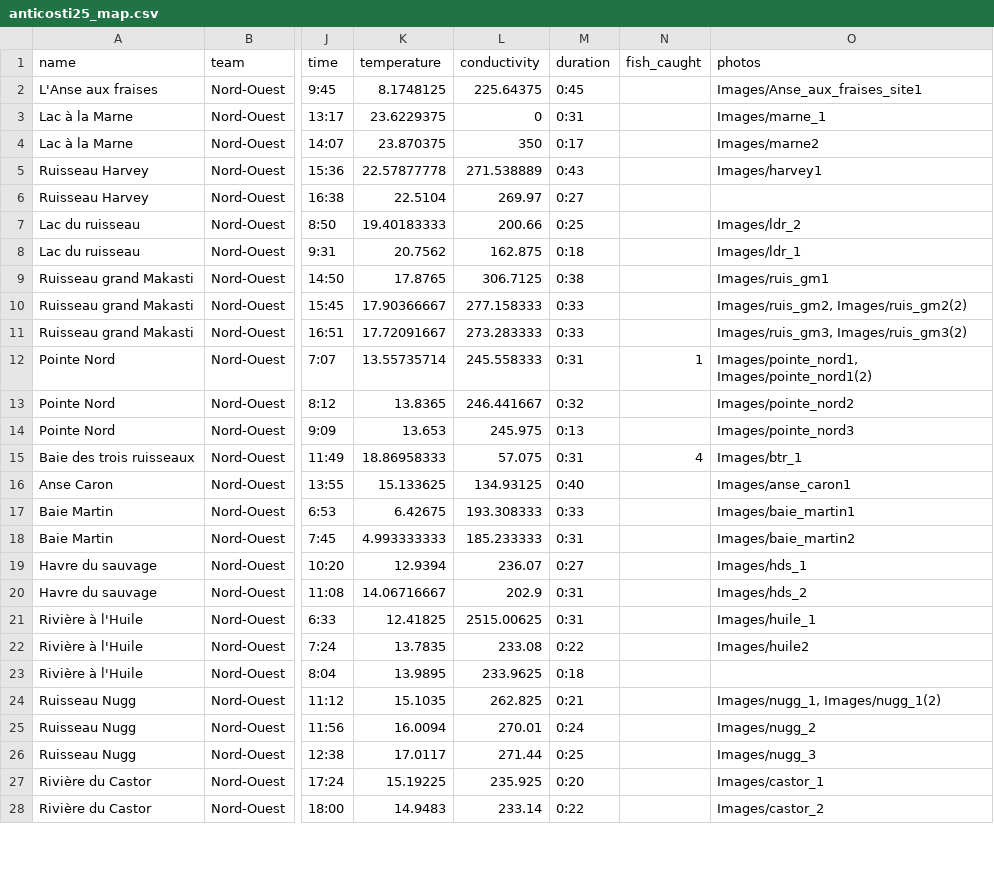
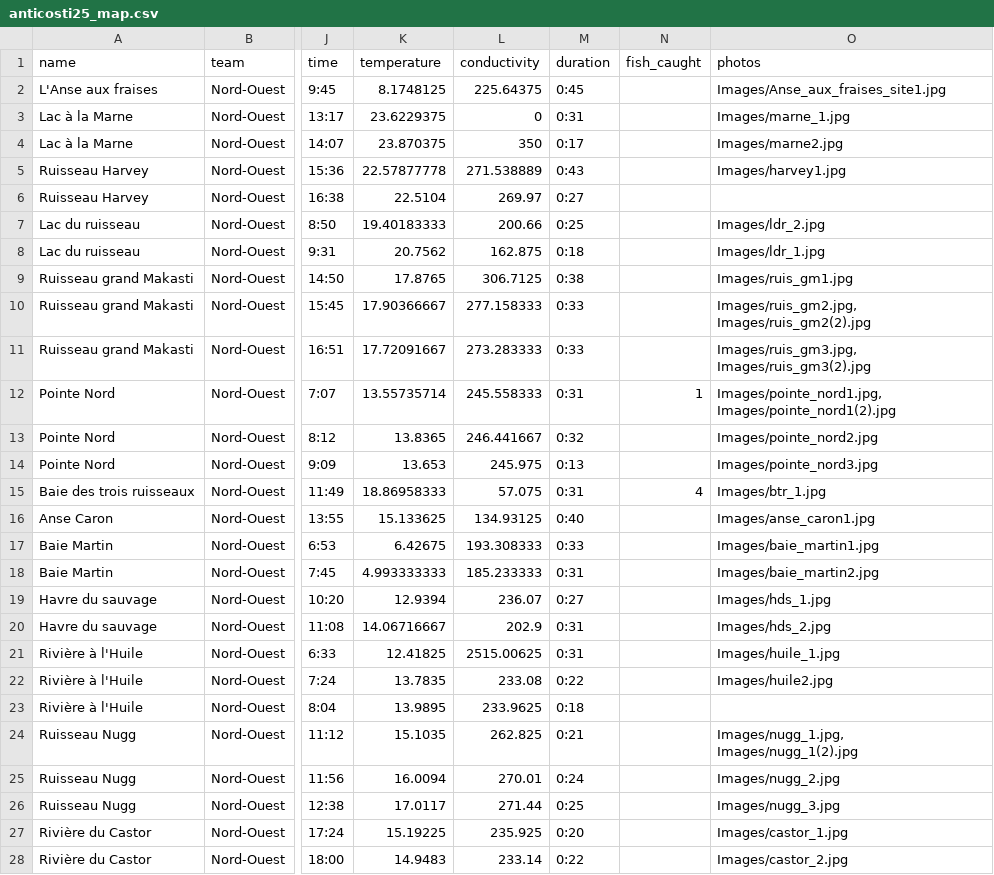
Before and after one commit to peyton-thomas/expedition-map, a CSV file: anticosti25_map.csv, drawn as a sheet; only a part is shown, gaps mark what is left out; the diff covers the shown part only; the diff names each change by its address in the sheet, - before the commit and + after, or states it on an @@ line.

Commit message:
update map with new data

```diff
--- a/anticosti25_map.csv
+++ b/anticosti25_map.csv
-O2 (photos): Images/Anse_aux_fraises_site1
+O2 (photos): Images/Anse_aux_fraises_site1.jpg
-O3 (photos): Images/marne_1
+O3 (photos): Images/marne_1.jpg
-O4 (photos): Images/marne2
+O4 (photos): Images/marne2.jpg
-O5 (photos): Images/harvey1
+O5 (photos): Images/harvey1.jpg
-O7 (photos): Images/ldr_2
+O7 (photos): Images/ldr_2.jpg
-O8 (photos): Images/ldr_1
+O8 (photos): Images/ldr_1.jpg
-O9 (photos): Images/ruis_gm1
+O9 (photos): Images/ruis_gm1.jpg
-O10 (photos): Images/ruis_gm2, Images/ruis_gm2(2)
+O10 (photos): Images/ruis_gm2.jpg, Images/ruis_gm2(2).jpg
-O11 (photos): Images/ruis_gm3, Images/ruis_gm3(2)
+O11 (photos): Images/ruis_gm3.jpg, Images/ruis_gm3(2).jpg
-O12 (photos): Images/pointe_nord1, Images/pointe_nord1(2)
+O12 (photos): Images/pointe_nord1.jpg, Images/pointe_nord1(2).jpg
-O13 (photos): Images/pointe_nord2
+O13 (photos): Images/pointe_nord2.jpg
-O14 (photos): Images/pointe_nord3
+O14 (photos): Images/pointe_nord3.jpg
-O15 (photos): Images/btr_1
+O15 (photos): Images/btr_1.jpg
-O16 (photos): Images/anse_caron1
+O16 (photos): Images/anse_caron1.jpg
-O17 (photos): Images/baie_martin1
+O17 (photos): Images/baie_martin1.jpg
-O18 (photos): Images/baie_martin2
+O18 (photos): Images/baie_martin2.jpg
-O19 (photos): Images/hds_1
+O19 (photos): Images/hds_1.jpg
-O20 (photos): Images/hds_2
+O20 (photos): Images/hds_2.jpg
-O21 (photos): Images/huile_1
+O21 (photos): Images/huile_1.jpg
-O22 (photos): Images/huile2
+O22 (photos): Images/huile2.jpg
-O24 (photos): Images/nugg_1, Images/nugg_1(2)
+O24 (photos): Images/nugg_1.jpg, Images/nugg_1(2).jpg
-O25 (photos): Images/nugg_2
+O25 (photos): Images/nugg_2.jpg
-O26 (photos): Images/nugg_3
+O26 (photos): Images/nugg_3.jpg
-O27 (photos): Images/castor_1
+O27 (photos): Images/castor_1.jpg
-O28 (photos): Images/castor_2
+O28 (photos): Images/castor_2.jpg
```
Also changed, not shown: 59 edited cells elsewhere in this file, 1 other file.
